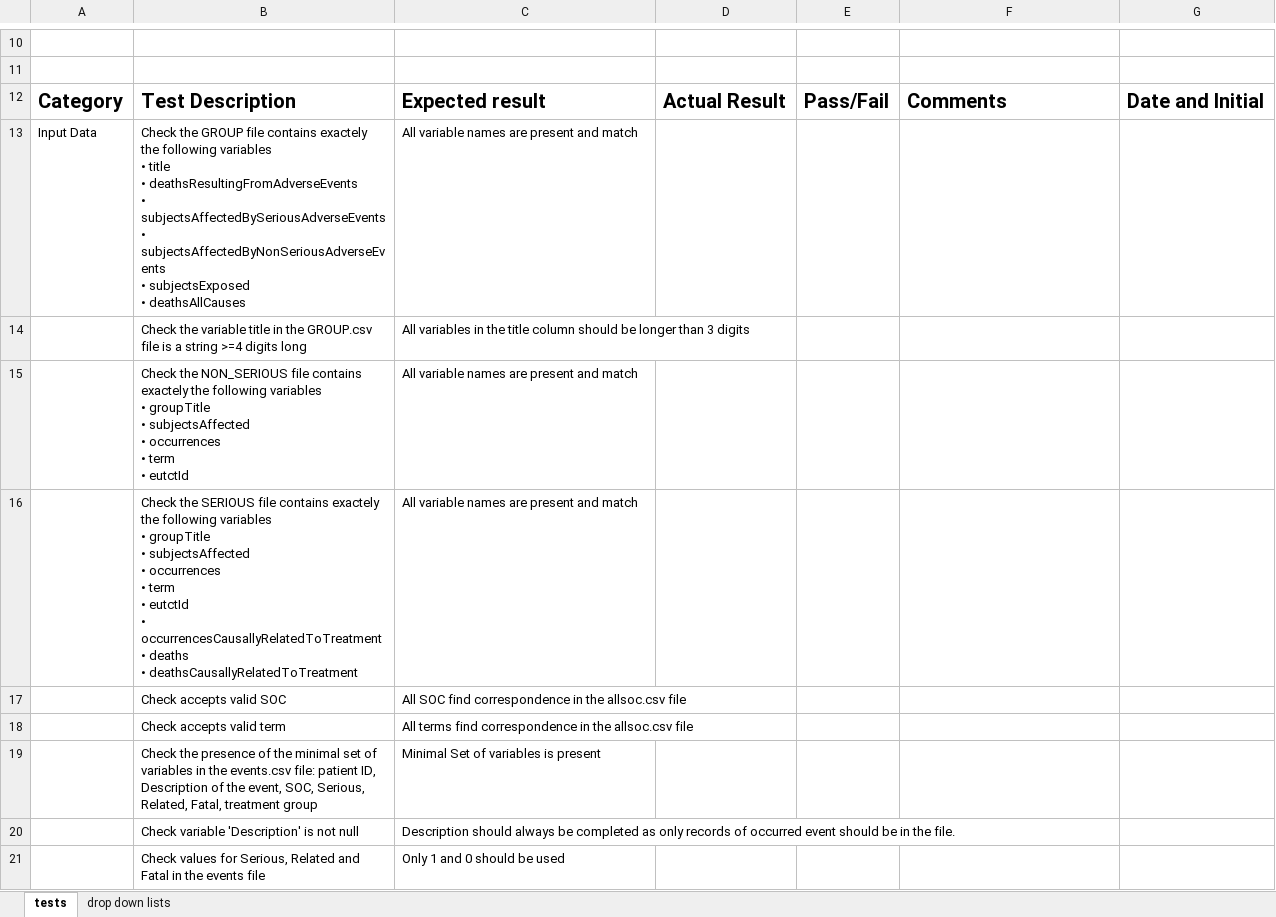
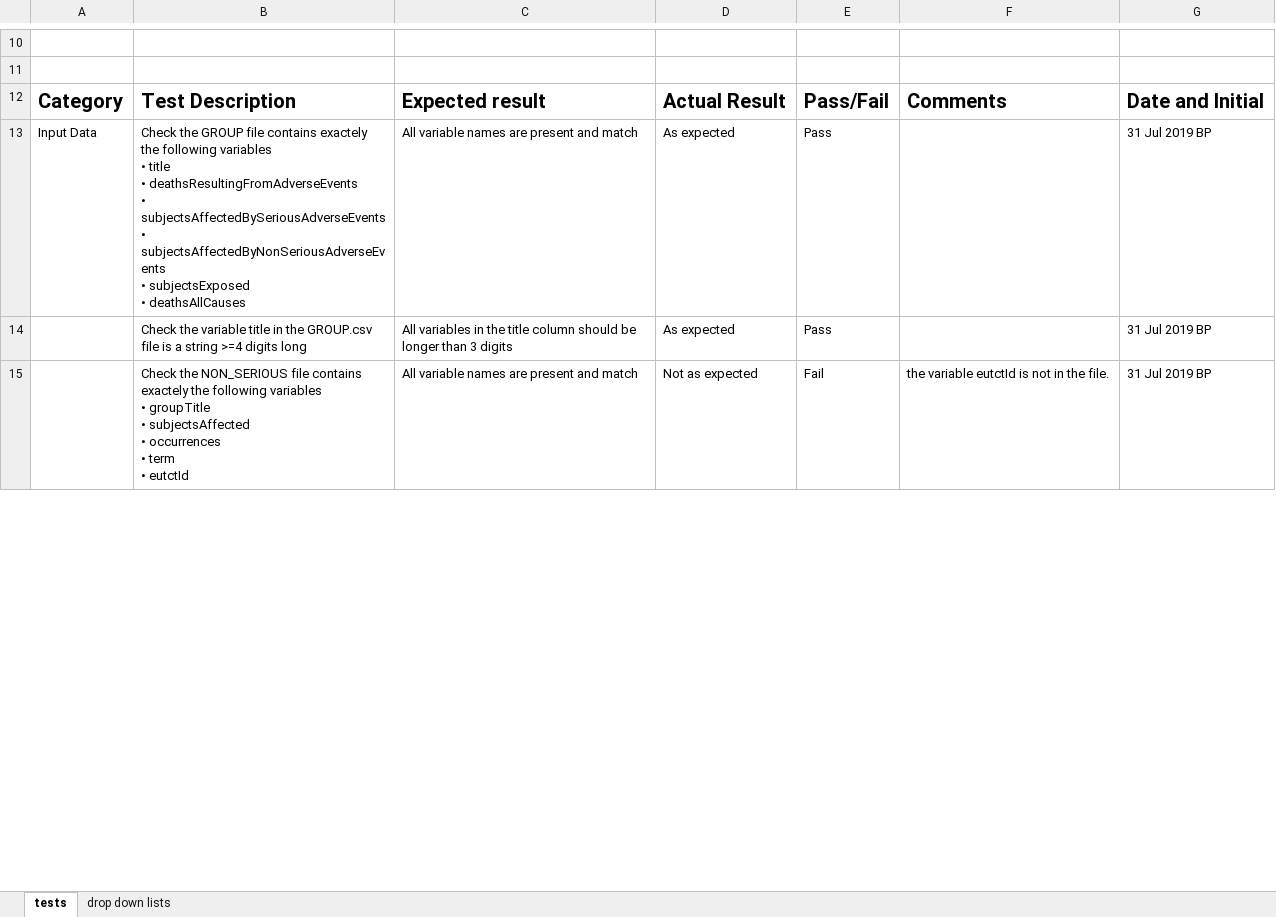
Before and after one commit to shug0131/eudraCT, an Excel workbook: testing/Testing Script V0.1.xlsx, sheet tests, drawn as a sheet; only a part is shown, gaps mark what is left out; values as stored, in another font and other column widths than the file's, no borders; removed rows and columns are numbered as before the commit, all else as after; ↵ is a line break in a cell; the diff covers the shown part only; the diff names each change by its address in the sheet, - before the commit and + after, or states it on an @@ line.

```diff
--- a/testing/Testing Script V0.1.xlsx (sheet tests)
+++ b/testing/Testing Script V0.1.xlsx (sheet tests)
-D13: (empty)
+D13: As expected
-E13: (empty)
+E13: Pass
-G13: (empty)
+G13: 31 Jul 2019 BP
-row 14:  | Check the variable title in the GROUP.csv file is a string >=4 digits long | All variables in the title column should be longer than 3 digits
-row 15:  | Check the NON_SERIOUS file contains exactely the following variables ↵ • groupTitle ↵ • subjectsAffected ↵ • occurrences ↵ • term ↵ • eutctId | All variable names are present and match
-row 16:  | Check the SERIOUS file contains exactely the following variables ↵ • groupTitle ↵ • subjectsAffected ↵ • occurrences ↵ • term ↵ • eutctId ↵ • occurrencesCausallyRelatedToTreatment ↵ • deaths ↵ • deathsCausallyRelatedToTreatment | All variable names are present and match
-row 17:  | Check accepts valid SOC | All SOC find correspondence in the allsoc.csv file
-row 18:  | Check accepts valid term | All terms find correspondence in the allsoc.csv file
-row 19:  | Check the presence of the minimal set of variables in the events.csv file: patient ID, Description of the event, SOC, Serious, Related, Fatal, treatment group | Minimal Set of variables is present
-row 20:  | Check variable 'Description' is not null | Description should always be completed as only records of occurred event should be in the file.
-row 21:  | Check values for Serious, Related and Fatal in the events file | Only 1 and 0 should be used
+row 14:  | Check the variable title in the GROUP.csv file is a string >=4 digits long | All variables in the title column should be longer than 3 digits | As expected | Pass |  | 31 Jul 2019 BP
+row 15:  | Check the NON_SERIOUS file contains exactely the following variables ↵ • groupTitle ↵ • subjectsAffected ↵ • occurrences ↵ • term ↵ • eutctId | All variable names are present and match | Not as expected | Fail | the variable eutctId is not in the file. | 31 Jul 2019 BP
```
Also changed, not shown: 8 added rows and 1 removed row elsewhere in this sheet, 1 other file.
